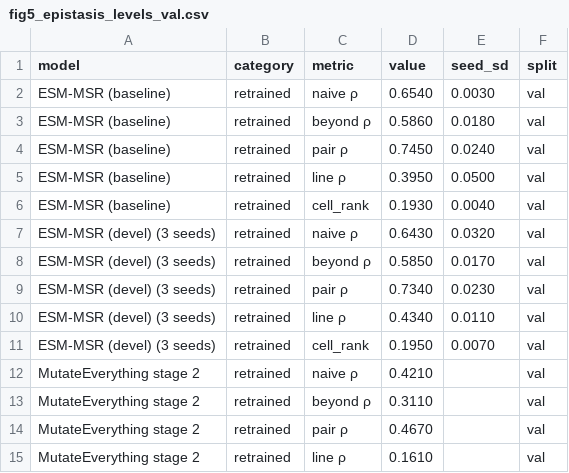
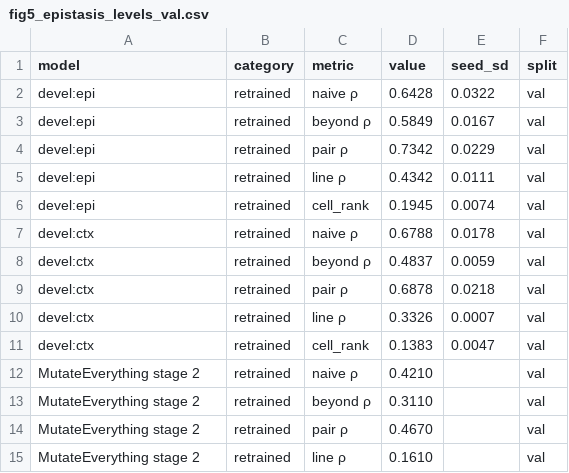
Before and after one commit to SKTeamLab/esm-msr, a CSV file: analysis/results/11_publication/fig5_epistasis_levels_val.csv, drawn as a sheet; only a part is shown.

```diff
--- a/analysis/results/11_publication/fig5_epistasis_levels_val.csv
+++ b/analysis/results/11_publication/fig5_epistasis_levels_val.csv
@@ -1,12 +1,12 @@
 model,category,metric,value,seed_sd,split
-ESM-MSR (baseline),retrained,naive ρ,0.6540,0.0030,val
-ESM-MSR (baseline),retrained,beyond ρ,0.5860,0.0180,val
-ESM-MSR (baseline),retrained,pair ρ,0.7450,0.0240,val
-ESM-MSR (baseline),retrained,line ρ,0.3950,0.0500,val
-ESM-MSR (baseline),retrained,cell_rank,0.1930,0.0040,val
-ESM-MSR (devel) (3 seeds),retrained,naive ρ,0.6430,0.0320,val
-ESM-MSR (devel) (3 seeds),retrained,beyond ρ,0.5850,0.0170,val
-ESM-MSR (devel) (3 seeds),retrained,pair ρ,0.7340,0.0230,val
-ESM-MSR (devel) (3 seeds),retrained,line ρ,0.4340,0.0110,val
-ESM-MSR (devel) (3 seeds),retrained,cell_rank,0.1950,0.0070,val
+devel:epi,retrained,naive ρ,0.6428,0.0322,val
+devel:epi,retrained,beyond ρ,0.5849,0.0167,val
+devel:epi,retrained,pair ρ,0.7342,0.0229,val
+devel:epi,retrained,line ρ,0.4342,0.0111,val
+devel:epi,retrained,cell_rank,0.1945,0.0074,val
+devel:ctx,retrained,naive ρ,0.6788,0.0178,val
+devel:ctx,retrained,beyond ρ,0.4837,0.0059,val
+devel:ctx,retrained,pair ρ,0.6878,0.0218,val
+devel:ctx,retrained,line ρ,0.3326,0.0007,val
+devel:ctx,retrained,cell_rank,0.1383,0.0047,val
 MutateEverything stage 2,retrained,naive ρ,0.4210,,val
```
Also changed, not shown: analysis/results/11_publication/fig5_epistasis_levels_test.csv, 14 other files.
